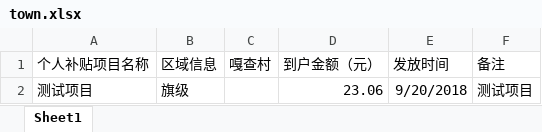
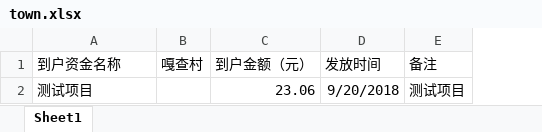
Before and after one commit to baowzh/open-gov, an Excel workbook: src/main/webapp/attached/funds/town.xlsx, sheet Sheet1, drawn as a sheet; values as stored, in another font and other column widths than the file's, no borders; the diff names each change by its address in the sheet, - before the commit and + after, or states it on an @@ line.

```diff
--- a/src/main/webapp/attached/funds/town.xlsx (sheet Sheet1)
+++ b/src/main/webapp/attached/funds/town.xlsx (sheet Sheet1)
-column B (区域信息), row 2: 旗级
-A1: 个人补贴项目名称
+A1: 到户资金名称
```
Also changed, not shown: src/main/webapp/attached/funds/depart.xlsx, src/main/webapp/attached/project/depart.xlsx, 45 other files.
